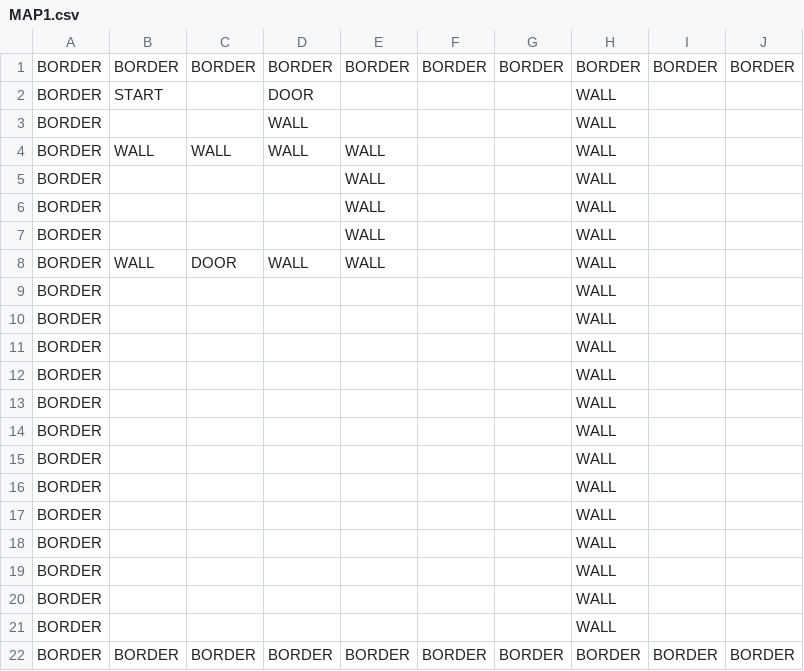
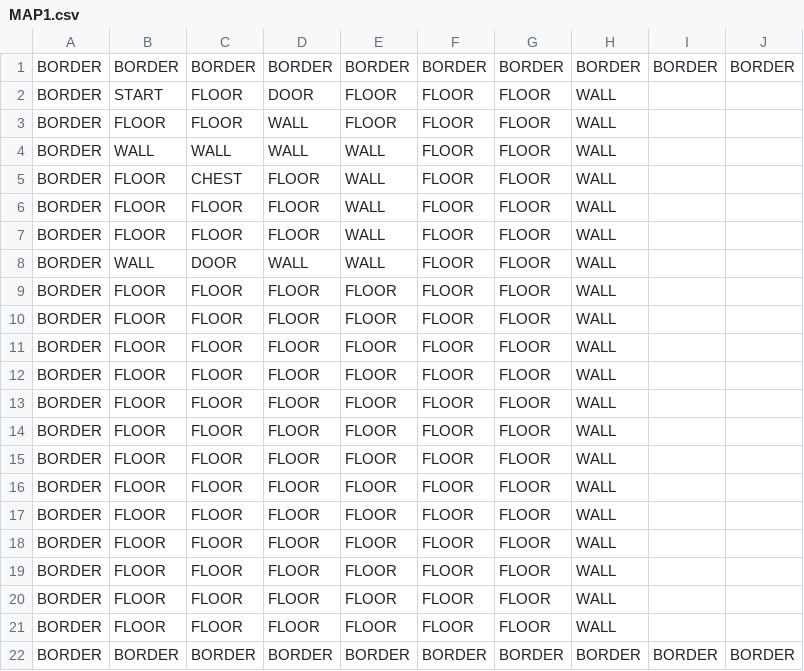
Before and after one commit to TheCoderCat418/School-Projects, a CSV file: FINAL PROJECT/MAP1.csv, drawn as a sheet; only a part is shown; the diff names each change by its address in the sheet, - before the commit and + after, or states it on an @@ line.

```diff
--- a/FINAL PROJECT/MAP1.csv
+++ b/FINAL PROJECT/MAP1.csv
-C2:C3: (empty)
+C2:C3: FLOOR
-E2:E3: (empty)
+E2:E3: FLOOR
-F2:F21: (empty)
+F2:F21: FLOOR
-G2:G21: (empty)
+G2:G21: FLOOR
-B3: (empty)
+B3: FLOOR
-B5:B7: (empty)
+B5:B7: FLOOR
-C5: (empty)
+C5: CHEST
-D5:D7: (empty)
+D5:D7: FLOOR
-C6:C7: (empty)
+C6:C7: FLOOR
-B9:B21: (empty)
+B9:B21: FLOOR
-C9:C21: (empty)
+C9:C21: FLOOR
-D9:D21: (empty)
+D9:D21: FLOOR
-E9:E21: (empty)
+E9:E21: FLOOR
```
Also changed, not shown: 8 other files.
